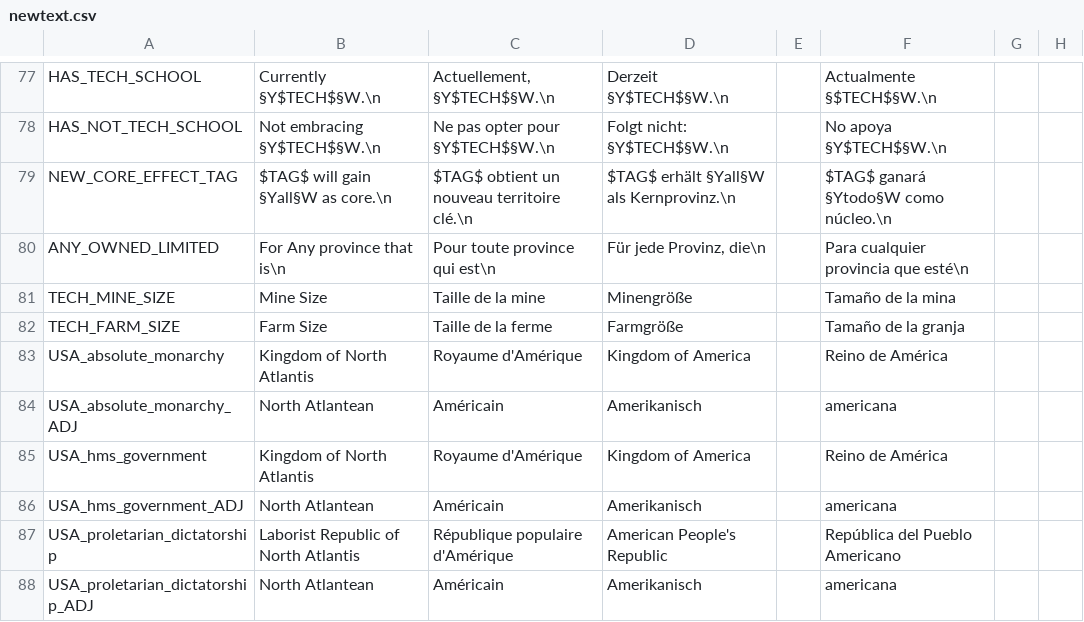
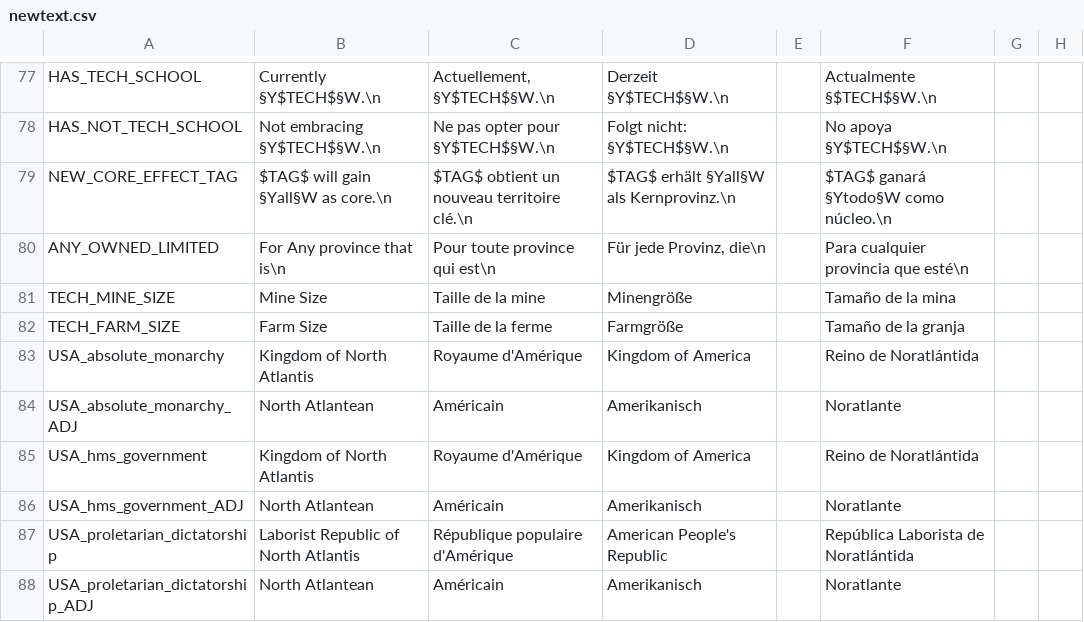
Before and after one commit to capitanwillmoran/wakracia-victoria2, a CSV file: Wakracia_2/localisation/newtext.csv, drawn as a sheet; only a part is shown, gaps mark what is left out; the diff covers the shown part only; the diff names each change by its address in the sheet, - before the commit and + after, or states it on an @@ line.

```diff
--- a/Wakracia_2/localisation/newtext.csv
+++ b/Wakracia_2/localisation/newtext.csv
-F83: Reino de América
+F83: Reino de Noratlántida
-F84: americana
+F84: Noratlante
-F85: Reino de América
+F85: Reino de Noratlántida
-F86: americana
+F86: Noratlante
-F87: República del Pueblo Americano
+F87: República Laborista de Noratlántida
-F88: americana
+F88: Noratlante
```
Also changed, not shown: 59 edited cells elsewhere in this file, Wakracia_2/localisation/0_Cultures.csv, 2 other files.
